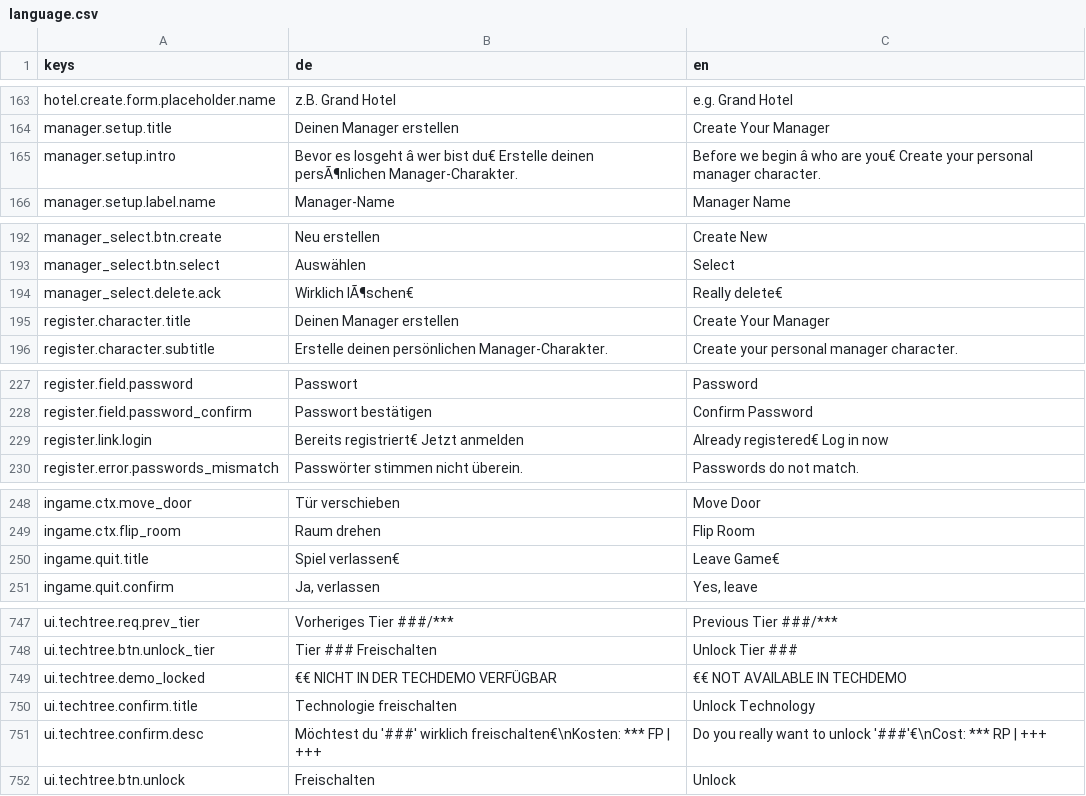
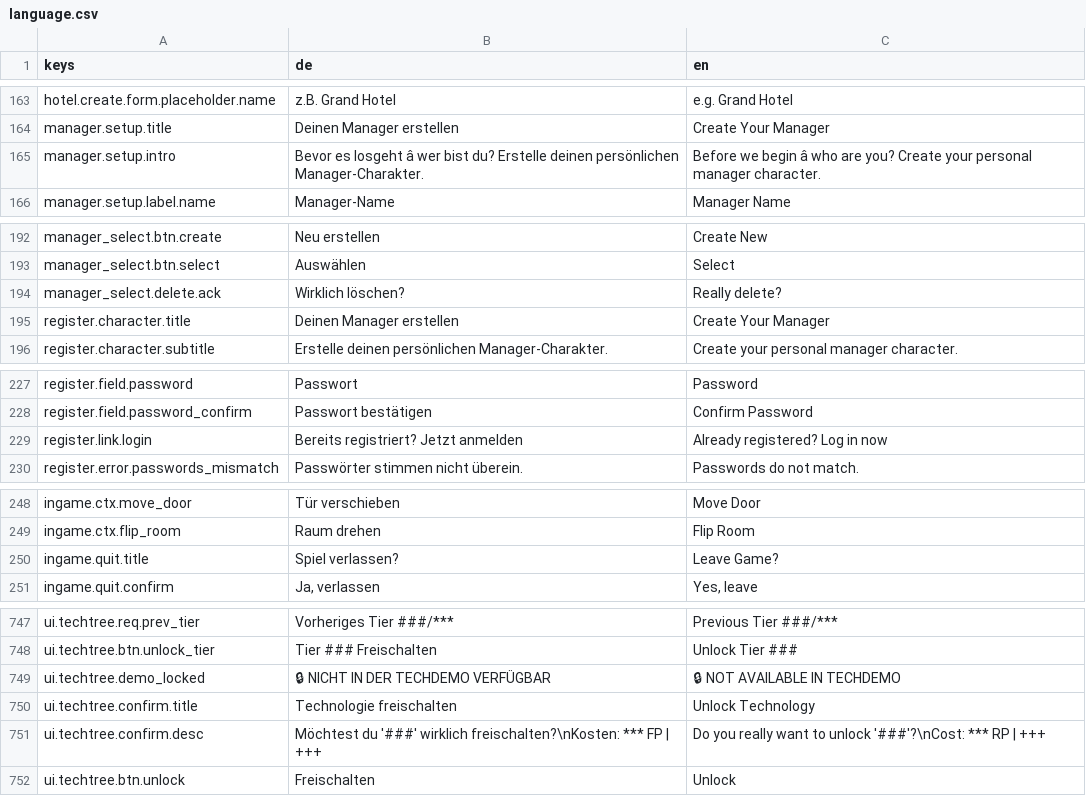
Before and after one commit to pengels24/homasim-godot, a CSV file: translations/language.csv, drawn as a sheet; only a part is shown, gaps mark what is left out; the diff covers the shown part only; the diff names each change by its address in the sheet, - before the commit and + after, or states it on an @@ line.

```diff
--- a/translations/language.csv
+++ b/translations/language.csv
-B165 (de): …wer bist du€ Erstelle deinen persÃ¶nlichen Manager-Charakter.
+B165 (de): …wer bist du? Erstelle deinen persönlichen Manager-Charakter.
-C165 (en): …who are you€ Create your…
+C165 (en): …who are you? Create your…
-B194 (de): Wirklich lÃ¶schen€
+B194 (de): Wirklich löschen?
-C194 (en): Really delete€
+C194 (en): Really delete?
-B229 (de): Bereits registriert€ Jetzt anmelden
+B229 (de): Bereits registriert? Jetzt anmelden
-C229 (en): Already registered€ Log in now
+C229 (en): Already registered? Log in now
-B250 (de): Spiel verlassen€
+B250 (de): Spiel verlassen?
-C250 (en): Leave Game€
+C250 (en): Leave Game?
-B749 (de): €€ NICHT IN DER TECHDEMO VERFÜGBAR
+B749 (de): 🔒 NICHT IN DER TECHDEMO VERFÜGBAR
-C749 (en): €€ NOT AVAILABLE IN TECHDEMO
+C749 (en): 🔒 NOT AVAILABLE IN TECHDEMO
-B751 (de): …'###' wirklich freischalten€\nKosten: *** FP…
+B751 (de): …'###' wirklich freischalten?\nKosten: *** FP…
-C751 (en): …to unlock '###'€\nCost: *** RP…
+C751 (en): …to unlock '###'?\nCost: *** RP…
```
Also changed, not shown: 3 added rows and 26 edited cells elsewhere in this file.
